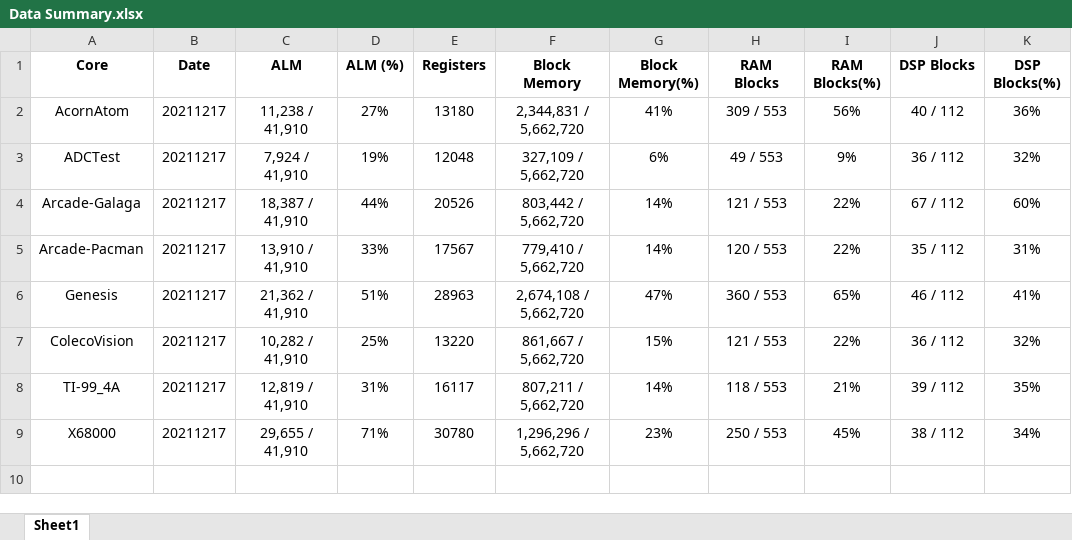
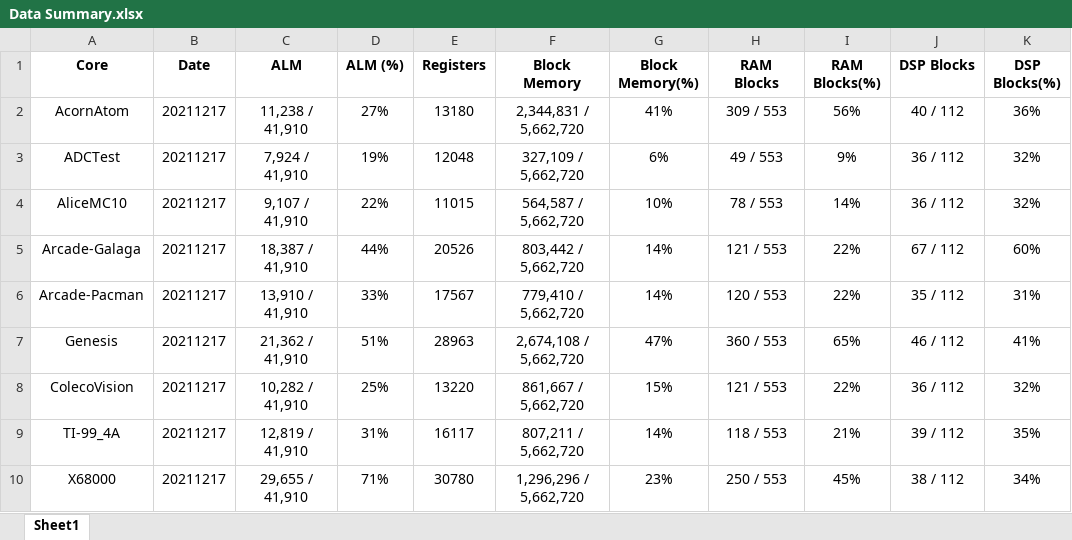
Before and after one commit to birdybro/rpt_MiSTer, an Excel workbook: Data Summary.xlsx, sheet Sheet1, drawn as a sheet; values as stored, in another font and other column widths than the file's, no borders; the diff names each change by its address in the sheet, - before the commit and + after, or states it on an @@ line.

Commit message:
AliceMC10 20211217

```diff
--- a/Data Summary.xlsx (sheet Sheet1)
+++ b/Data Summary.xlsx (sheet Sheet1)
+row 4: AliceMC10 | 20211217 | 9,107 / 41,910 | 22% | 11015 | 564,587 / 5,662,720 | 10% | 78 / 553 | 14% | 36 / 112 | 32%
```
Also changed, not shown: 17 other files.
